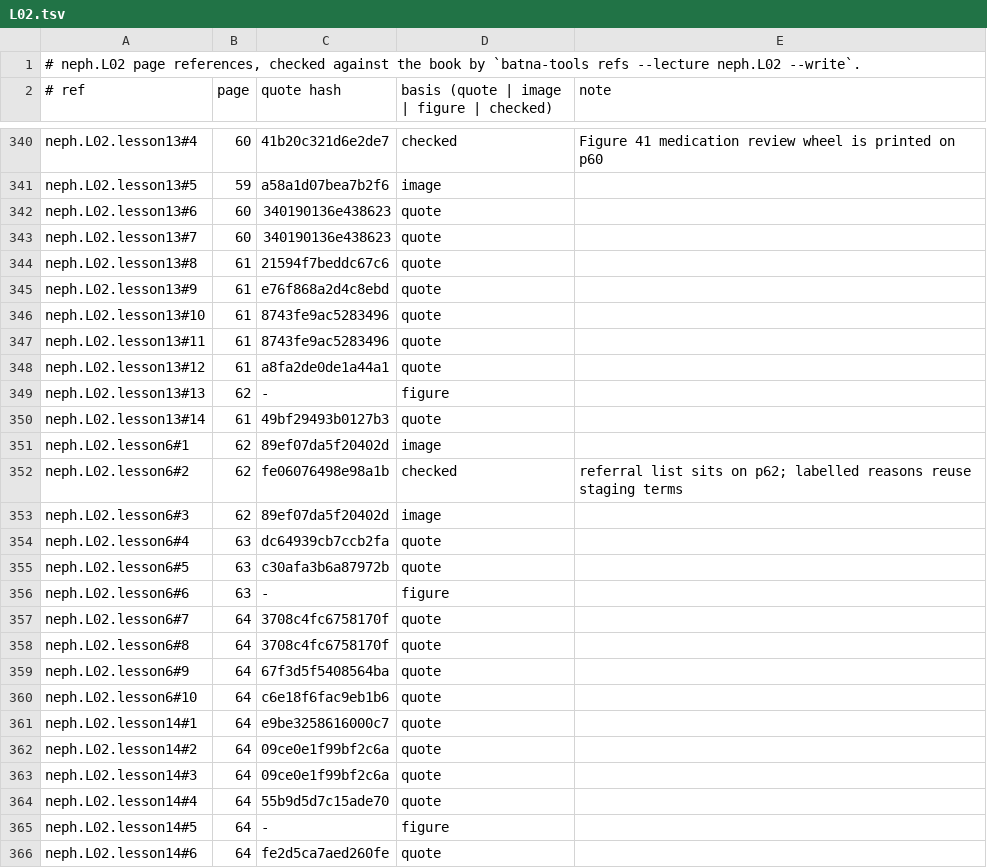
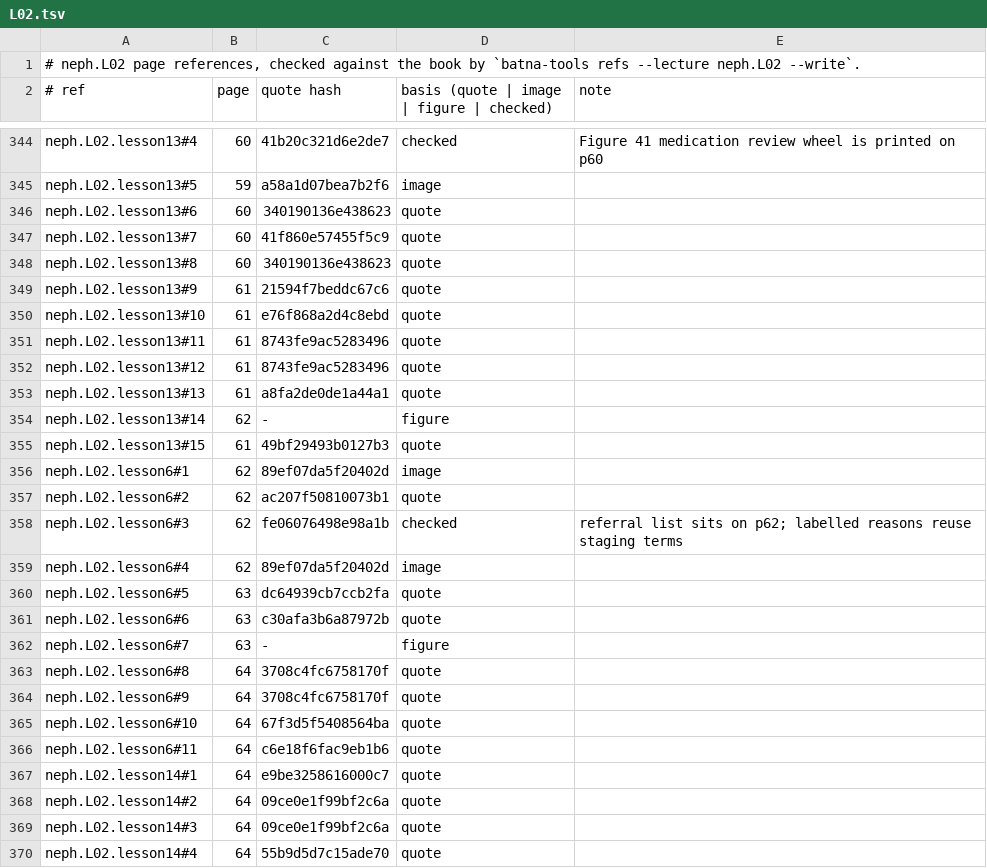
Before and after one commit to MohamedRef/Batna-app, a TSV file: content/book-refs/neph/L02.tsv, drawn as a sheet; only a part is shown, gaps mark what is left out; the shorter side is filled out with more unchanged rows; the diff covers the shown part only.

Commit message:
neph.L02: show six diagrams given in words only (#1156)

```diff
--- a/content/book-refs/neph/L02.tsv
+++ b/content/book-refs/neph/L02.tsv
@@ -342,20 +346,22 @@ neph.L02.lesson13#5	59	a58a1d07bea7b2f6	image
 neph.L02.lesson13#6	60	340190136e438623	quote	
-neph.L02.lesson13#7	60	340190136e438623	quote	
-neph.L02.lesson13#8	61	21594f7beddc67c6	quote	
-neph.L02.lesson13#9	61	e76f868a2d4c8ebd	quote	
-neph.L02.lesson13#10	61	8743fe9ac5283496	quote	
+neph.L02.lesson13#7	60	41f860e57455f5c9	quote	
+neph.L02.lesson13#8	60	340190136e438623	quote	
+neph.L02.lesson13#9	61	21594f7beddc67c6	quote	
+neph.L02.lesson13#10	61	e76f868a2d4c8ebd	quote	
 neph.L02.lesson13#11	61	8743fe9ac5283496	quote	
-neph.L02.lesson13#12	61	a8fa2de0de1a44a1	quote	
-neph.L02.lesson13#13	62	-	figure	
-neph.L02.lesson13#14	61	49bf29493b0127b3	quote	
+neph.L02.lesson13#12	61	8743fe9ac5283496	quote	
+neph.L02.lesson13#13	61	a8fa2de0de1a44a1	quote	
+neph.L02.lesson13#14	62	-	figure	
+neph.L02.lesson13#15	61	49bf29493b0127b3	quote	
 neph.L02.lesson6#1	62	89ef07da5f20402d	image	
-neph.L02.lesson6#2	62	fe06076498e98a1b	checked	referral list sits on p62; labelled reasons reuse staging terms
-neph.L02.lesson6#3	62	89ef07da5f20402d	image	
-neph.L02.lesson6#4	63	dc64939cb7ccb2fa	quote	
-neph.L02.lesson6#5	63	c30afa3b6a87972b	quote	
-neph.L02.lesson6#6	63	-	figure	
-neph.L02.lesson6#7	64	3708c4fc6758170f	quote	
+neph.L02.lesson6#2	62	ac207f50810073b1	quote	
+neph.L02.lesson6#3	62	fe06076498e98a1b	checked	referral list sits on p62; labelled reasons reuse staging terms
+neph.L02.lesson6#4	62	89ef07da5f20402d	image	
+neph.L02.lesson6#5	63	dc64939cb7ccb2fa	quote	
+neph.L02.lesson6#6	63	c30afa3b6a87972b	quote	
+neph.L02.lesson6#7	63	-	figure	
 neph.L02.lesson6#8	64	3708c4fc6758170f	quote	
-neph.L02.lesson6#9	64	67f3d5f5408564ba	quote	
-neph.L02.lesson6#10	64	c6e18f6fac9eb1b6	quote	
+neph.L02.lesson6#9	64	3708c4fc6758170f	quote	
+neph.L02.lesson6#10	64	67f3d5f5408564ba	quote	
+neph.L02.lesson6#11	64	c6e18f6fac9eb1b6	quote	
 neph.L02.lesson14#1	64	e9be3258616000c7	quote	
```
Also changed, not shown: 4 added rows and 67 edited cells elsewhere in this file, 8 other files.
